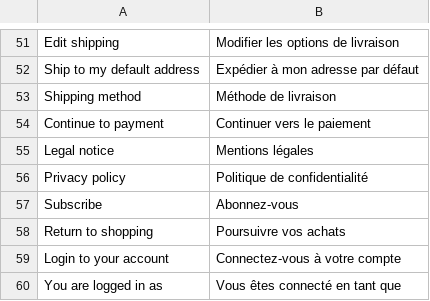
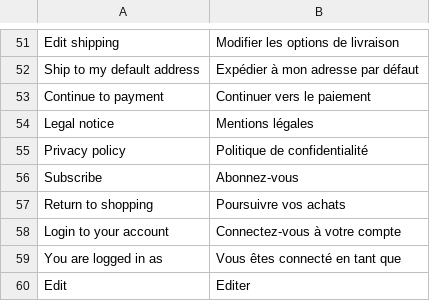
Before and after one commit to vuestorefront/vue-storefront, a CSV file: core/i18n/resource/i18n/fr-FR.csv, drawn as a sheet; only a part is shown, gaps mark what is left out; the shorter side is filled out with more unchanged rows; the diff names each change by its address in the sheet, - before the commit and + after, or states it on an @@ line.

```diff
--- a/core/i18n/resource/i18n/fr-FR.csv
+++ b/core/i18n/resource/i18n/fr-FR.csv
-row 53: Shipping method | Méthode de livraison
```
Also changed, not shown: core/i18n/resource/i18n/es-ES.csv, core/i18n/resource/i18n/it-IT.csv, 7 other files.
